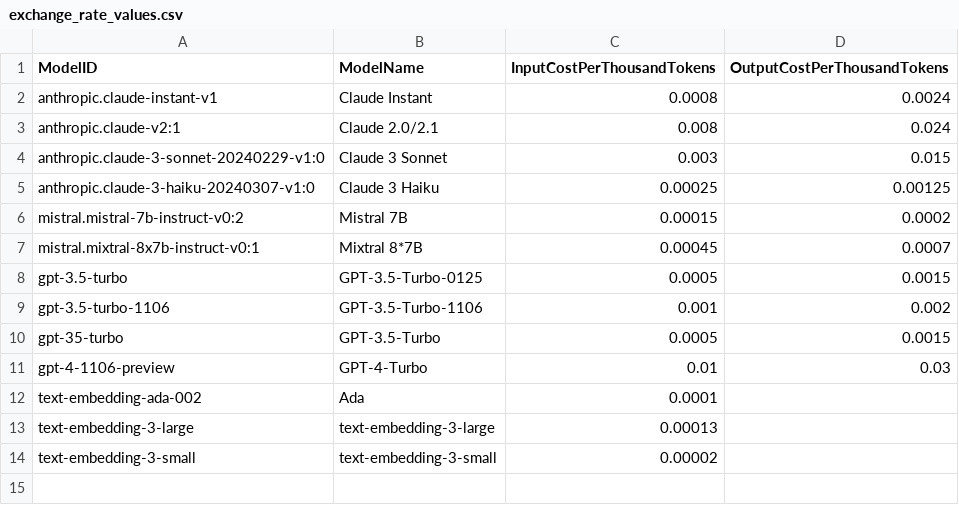
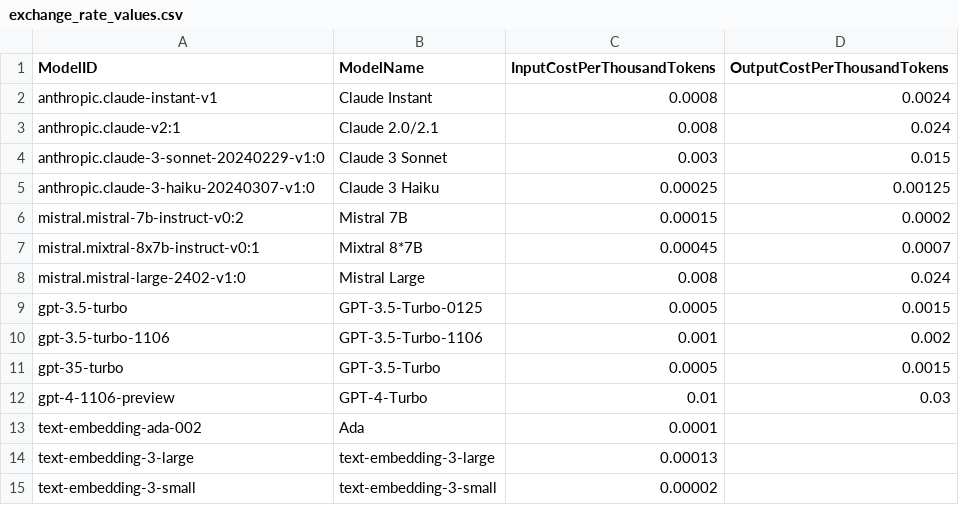
Before and after one commit to AshrafBen10/amplify-genai-backend, a CSV file: chat-billing/exchange_rates/exchange_rate_values.csv, drawn as a sheet; the diff names each change by its address in the sheet, - before the commit and + after, or states it on an @@ line.

Commit message:
added mistral large to model exchange rates

```diff
--- a/chat-billing/exchange_rates/exchange_rate_values.csv
+++ b/chat-billing/exchange_rates/exchange_rate_values.csv
+row 8: mistral.mistral-large-2402-v1:0 | Mistral Large | 0.008 | 0.024
```
